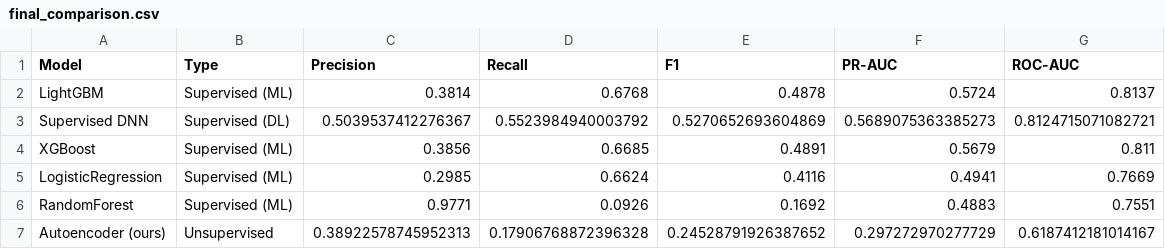
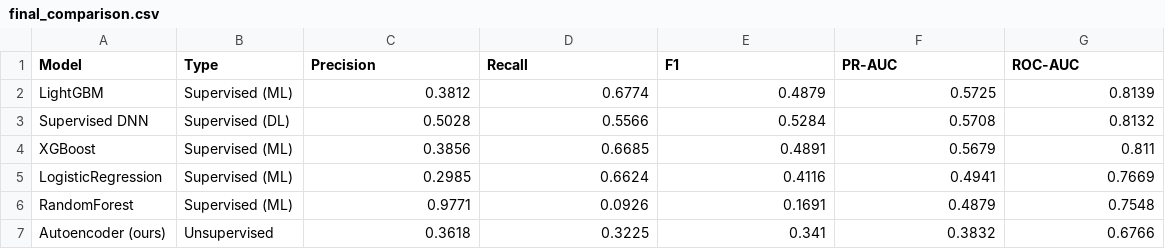
Before and after one commit to SparklinJuice/dl-project, a CSV file: experiments/final_comparison.csv, drawn as a sheet.

```diff
--- a/experiments/final_comparison.csv
+++ b/experiments/final_comparison.csv
@@ -1,7 +1,7 @@
 Model,Type,Precision,Recall,F1,PR-AUC,ROC-AUC
-LightGBM,Supervised (ML),0.3814,0.6768,0.4878,0.5724,0.8137
-Supervised DNN,Supervised (DL),0.5039537412276367,0.5523984940003792,0.5270652693604869,0.5689075363385273,0.8124715071082721
+LightGBM,Supervised (ML),0.3812,0.6774,0.4879,0.5725,0.8139
+Supervised DNN,Supervised (DL),0.5028,0.5566,0.5284,0.5708,0.8132
 XGBoost,Supervised (ML),0.3856,0.6685,0.4891,0.5679,0.811
 LogisticRegression,Supervised (ML),0.2985,0.6624,0.4116,0.4941,0.7669
-RandomForest,Supervised (ML),0.9771,0.0926,0.1692,0.4883,0.7551
-Autoencoder (ours),Unsupervised,0.38922578745952313,0.17906768872396328,0.24528791926387652,0.297272970277729,0.6187412181014167
+RandomForest,Supervised (ML),0.9771,0.0926,0.1691,0.4879,0.7548
+Autoencoder (ours),Unsupervised,0.3618,0.3225,0.341,0.3832,0.6766
```
Also changed, not shown: 34 other files.
